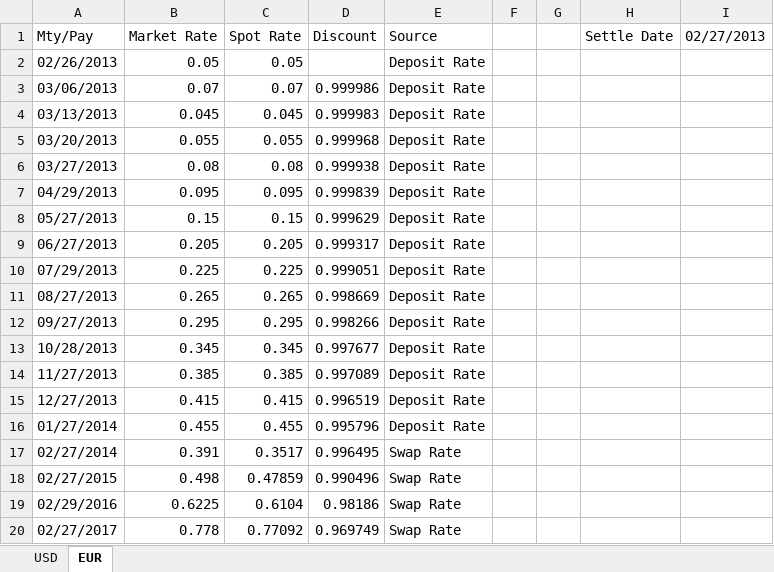
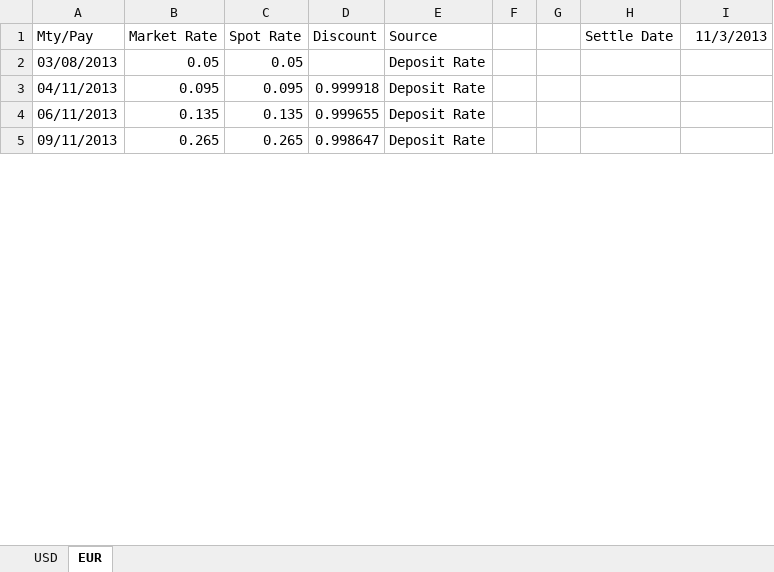
Before and after one commit to michaelhukun/DymonRepo, an Excel workbook: DymonProject/DymonProject/SwapCurveBB.xlsx, sheet EUR, drawn as a sheet; only a part is shown; values as stored, in another font and other column widths than the file's, no borders; charts and pictures not drawn; removed rows and columns are numbered as before the commit, all else as after; the diff covers the shown part only; the diff names each change by its address in the sheet, - before the commit and + after, or states it on an @@ line.

```diff
--- a/DymonProject/DymonProject/SwapCurveBB.xlsx (sheet EUR)
+++ b/DymonProject/DymonProject/SwapCurveBB.xlsx (sheet EUR)
-I1: 02/27/2013
+I1: 11/3/2013
-A2 (Mty/Pay): 02/26/2013
+A2 (Mty/Pay): 03/08/2013
-row 3: 03/06/2013 | 0.07 | 0.07 | 0.999986 | Deposit Rate
-row 4: 03/13/2013 | 0.045 | 0.045 | 0.999983 | Deposit Rate
-row 5: 03/20/2013 | 0.055 | 0.055 | 0.999968 | Deposit Rate
-row 6: 03/27/2013 | 0.08 | 0.08 | 0.999938 | Deposit Rate
-A3 (Mty/Pay): 04/29/2013
+A3 (Mty/Pay): 04/11/2013
-D3 (Discount): 0.999839
+D3 (Discount): 0.999918
-row 8: 05/27/2013 | 0.15 | 0.15 | 0.999629 | Deposit Rate
-row 9: 06/27/2013 | 0.205 | 0.205 | 0.999317 | Deposit Rate
-row 10: 07/29/2013 | 0.225 | 0.225 | 0.999051 | Deposit Rate
+row 4: 06/11/2013 | 0.135 | 0.135 | 0.999655 | Deposit Rate
-A5 (Mty/Pay): 08/27/2013
+A5 (Mty/Pay): 09/11/2013
-D5 (Discount): 0.998669
+D5 (Discount): 0.998647
-row 12: 09/27/2013 | 0.295 | 0.295 | 0.998266 | Deposit Rate
-row 13: 10/28/2013 | 0.345 | 0.345 | 0.997677 | Deposit Rate
-row 14: 11/27/2013 | 0.385 | 0.385 | 0.997089 | Deposit Rate
-row 15: 12/27/2013 | 0.415 | 0.415 | 0.996519 | Deposit Rate
-row 16: 01/27/2014 | 0.455 | 0.455 | 0.995796 | Deposit Rate
-row 17: 02/27/2014 | 0.391 | 0.3517 | 0.996495 | Swap Rate
-row 18: 02/27/2015 | 0.498 | 0.47859 | 0.990496 | Swap Rate
-row 19: 02/29/2016 | 0.6225 | 0.6104 | 0.98186 | Swap Rate
-row 20: 02/27/2017 | 0.778 | 0.77092 | 0.969749 | Swap Rate
```
Also changed, not shown: 14 added rows, 11 removed rows and 2 edited cells elsewhere in this sheet, sheet USD, charts or pictures, 3 other files.
